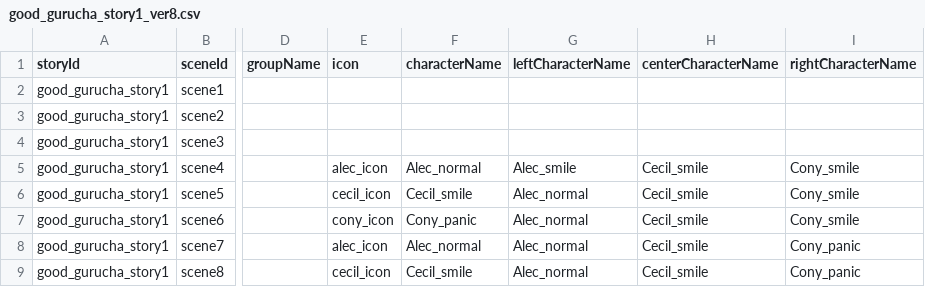
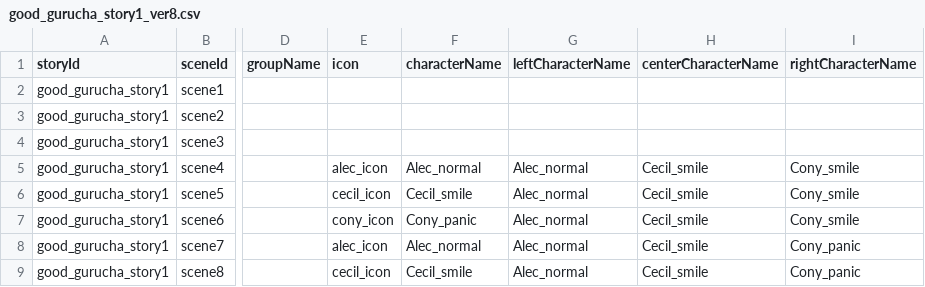
Before and after one commit to my-production1128/Netotama, a CSV file: Dezitama/Story/Step2/CSV/gurucha/good_gurucha_story1_ver8.csv, drawn as a sheet; only a part is shown, gaps mark what is left out; the diff names each change by its address in the sheet, - before the commit and + after, or states it on an @@ line.

```diff
--- a/Dezitama/Story/Step2/CSV/gurucha/good_gurucha_story1_ver8.csv
+++ b/Dezitama/Story/Step2/CSV/gurucha/good_gurucha_story1_ver8.csv
-G5 (leftCharacterName): Alec_smile
+G5 (leftCharacterName): Alec_normal
```
Also changed, not shown: 3 other files.
